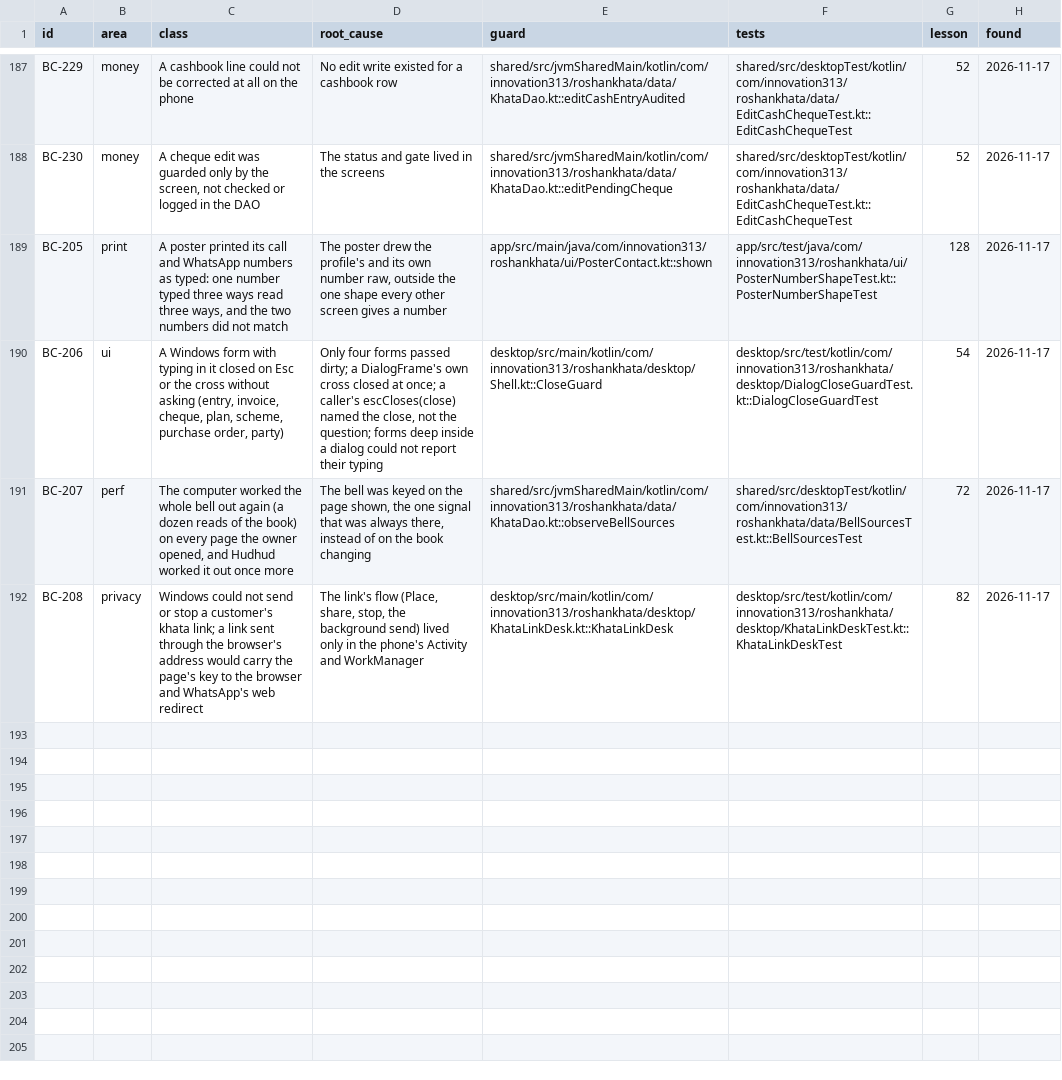
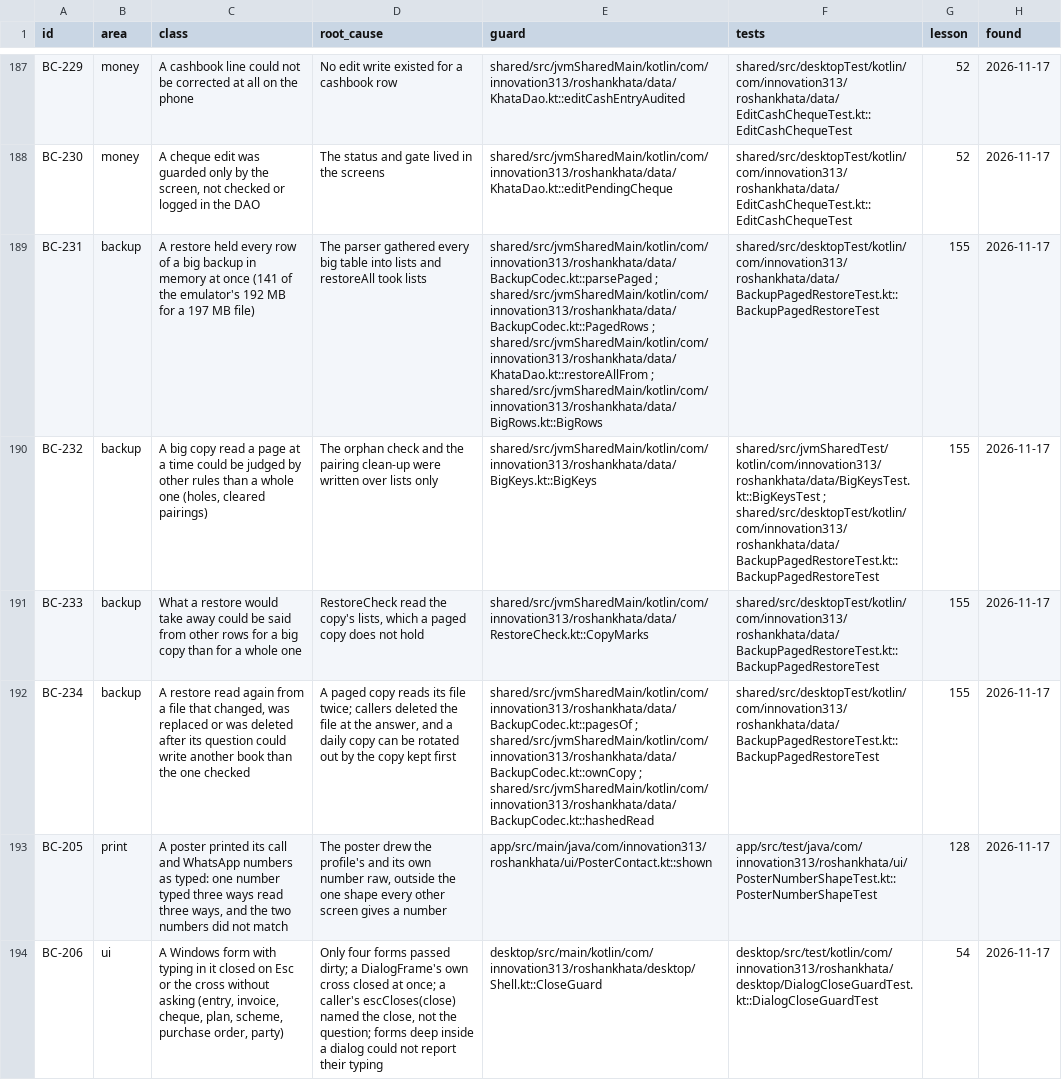
Before and after one commit to aliehtisham052-dotcom/RoshanKhata, a TSV file: docs/bug-classes.tsv, drawn as a sheet; only a part is shown, gaps mark what is left out; the shorter side is filled out with more unchanged rows; the diff names each change by its address in the sheet, - before the commit and + after, or states it on an @@ line.

```diff
--- a/docs/bug-classes.tsv
+++ b/docs/bug-classes.tsv
+row 189: BC-231 | backup | A restore held every row of a big backup in memory at once (141 of the emulator's 192 MB for a 197 MB file) | The parser gathered every big table into lists and restoreAll took lists | shared/src/jvmSharedMain/kotlin/com/innovation313/roshankhata/data/BackupCodec.kt::parsePaged ; shared/src/jvmSharedMain/kotlin/com/innovation313/roshankhata/data/BackupCodec.kt::PagedRows ; shared/src/jvmSharedMain/kotlin/com/innovation313/roshankhata/data/KhataDao.kt::restoreAllFrom ; shared/src/jvmSharedMain/kotlin/com/innovation313/roshankhata/data/BigRows.kt::BigRows | shared/src/desktopTest/kotlin/com/innovation313/roshankhata/data/BackupPagedRestoreTest.kt::BackupPagedRestoreTest | 155 | 2026-11-17
+row 190: BC-232 | backup | A big copy read a page at a time could be judged by other rules than a whole one (holes, cleared pairings) | The orphan check and the pairing clean-up were written over lists only | shared/src/jvmSharedMain/kotlin/com/innovation313/roshankhata/data/BigKeys.kt::BigKeys | shared/src/jvmSharedTest/kotlin/com/innovation313/roshankhata/data/BigKeysTest.kt::BigKeysTest ; shared/src/desktopTest/kotlin/com/innovation313/roshankhata/data/BackupPagedRestoreTest.kt::BackupPagedRestoreTest | 155 | 2026-11-17
+row 191: BC-233 | backup | What a restore would take away could be said from other rows for a big copy than for a whole one | RestoreCheck read the copy's lists, which a paged copy does not hold | shared/src/jvmSharedMain/kotlin/com/innovation313/roshankhata/data/RestoreCheck.kt::CopyMarks | shared/src/desktopTest/kotlin/com/innovation313/roshankhata/data/BackupPagedRestoreTest.kt::BackupPagedRestoreTest | 155 | 2026-11-17
+row 192: BC-234 | backup | A restore read again from a file that changed, was replaced or was deleted after its question could write another book than the one checked | A paged copy reads its file twice; callers deleted the file at the answer, and a daily copy can be rotated out by the copy kept first | shared/src/jvmSharedMain/kotlin/com/innovation313/roshankhata/data/BackupCodec.kt::pagesOf ; shared/src/jvmSharedMain/kotlin/com/innovation313/roshankhata/data/BackupCodec.kt::ownCopy ; shared/src/jvmSharedMain/kotlin/com/innovation313/roshankhata/data/BackupCodec.kt::hashedRead | shared/src/desktopTest/kotlin/com/innovation313/roshankhata/data/BackupPagedRestoreTest.kt::BackupPagedRestoreTest | 155 | 2026-11-17
```
Also changed, not shown: 3 other files.
